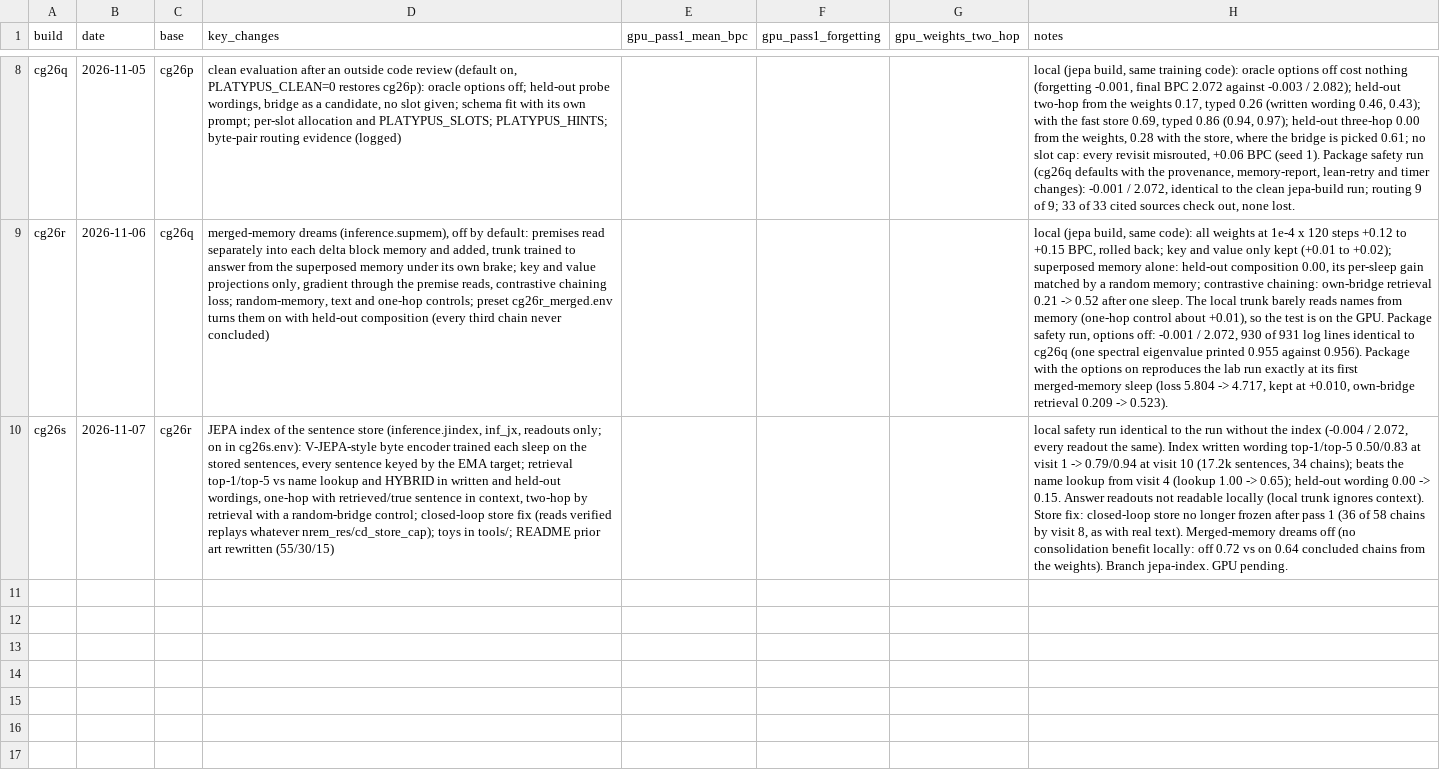
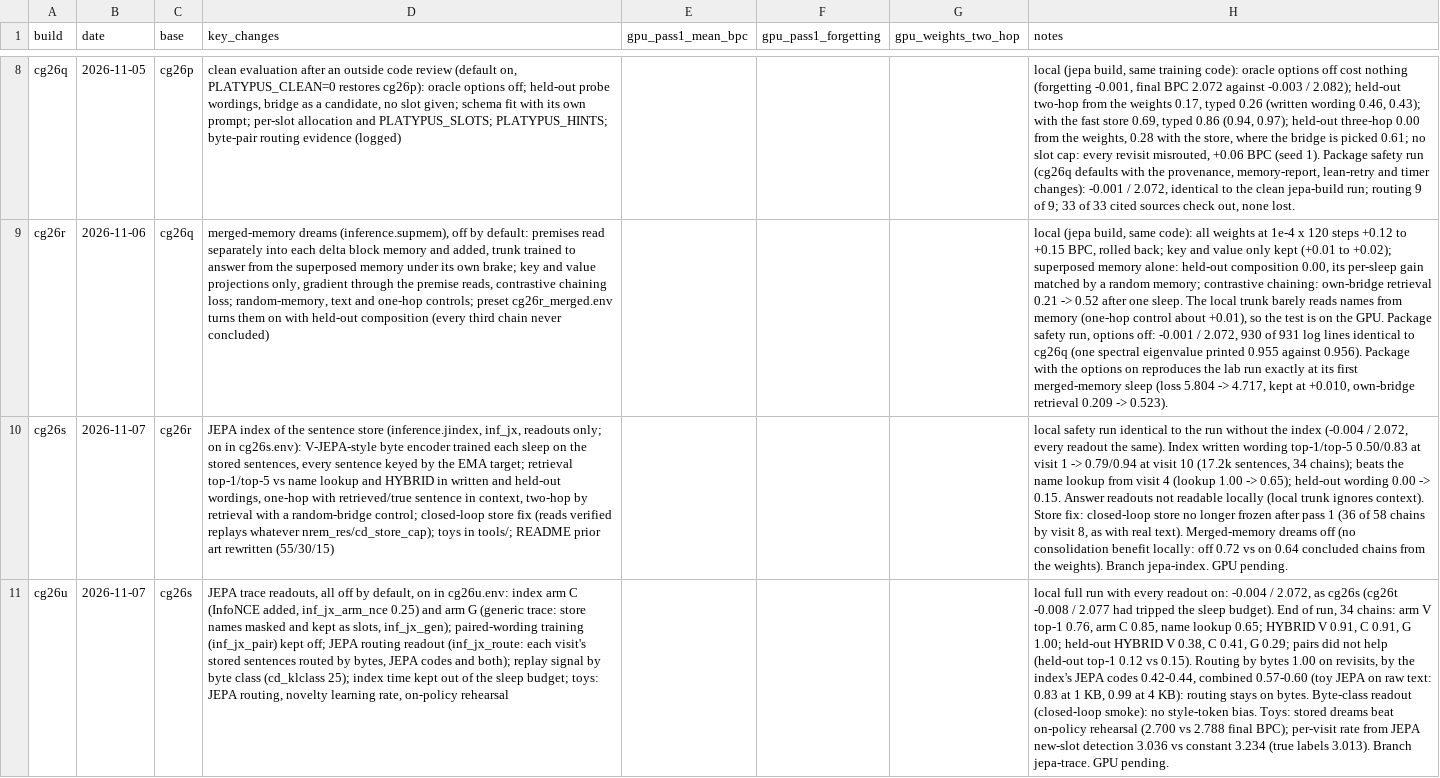
Before and after one commit to chrisbirduk/platypus, a CSV file: manifests/builds.csv, drawn as a sheet; only a part is shown, gaps mark what is left out; the diff names each change by its address in the sheet, - before the commit and + after, or states it on an @@ line.

```diff
--- a/manifests/builds.csv
+++ b/manifests/builds.csv
+row 11: cg26u | 2026-11-07 | cg26s | JEPA trace readouts, all off by default, on in cg26u.env: index arm C (InfoNCE added, inf_jx_arm_nce 0.25) and arm G (generic trace: store names masked and kept as slots, inf_jx_gen); paired-wording training (inf_jx_pair) kept off; JEPA routing readout (inf_jx_route: each visit's stored sentences routed by bytes, JEPA codes and both); replay signal by byte class (cd_klclass 25); index time kept out of the sleep budget; toys: JEPA routing, novelty learning rate, on-policy rehearsal |  |  |  | local full run with every readout on: -0.004 / 2.072, as cg26s (cg26t -0.008 / 2.077 had tripped the sleep budget). End of run, 34 chains: arm V top-1 0.76, arm C 0.85, name lookup 0.65; HYBRID V 0.91, C 0.91, G 1.00; held-out HYBRID V 0.38, C 0.41, G 0.29; pairs did not help (held-out top-1 0.12 vs 0.15). Routing by bytes 1.00 on revisits, by the index's JEPA codes 0.42-0.44, combined 0.57-0.60 (toy JEPA on raw text: 0.83 at 1 KB, 0.99 at 4 KB): routing stays on bytes. Byte-class readout (closed-loop smoke): no style-token bias. Toys: stored dreams beat on-policy rehearsal (2.700 vs 2.788 final BPC); per-visit rate from JEPA new-slot detection 3.036 vs constant 3.234 (true labels 3.013). Branch jepa-trace. GPU pending.
```
Also changed, not shown: 1 other file.
